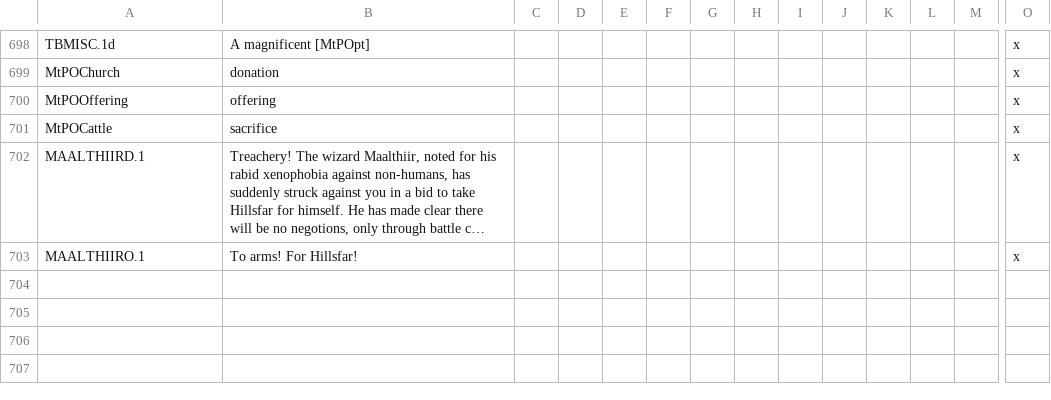
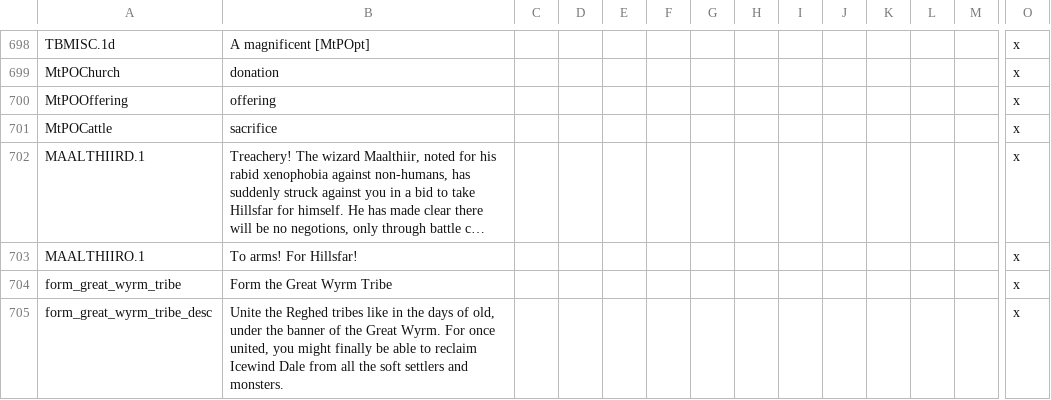
Before and after one commit to ProjectFaerun/Faerun, a CSV file: Faerun/localisation/TB_locs.csv, drawn as a sheet; only a part is shown, gaps mark what is left out; long unchanged cells end in …; rows hold the shown columns only; the diff names each change by its address in the sheet, - before the commit and + after, or states it on an @@ line.

Commit message:
Decision for Reghed to create the Great Wyrm tribe title.

```diff
--- a/Faerun/localisation/TB_locs.csv
+++ b/Faerun/localisation/TB_locs.csv
+row 704: form_great_wyrm_tribe | Form the Great Wyrm Tribe |  |  |  |  |  |  |  |  |  |  |  | x
+row 705: form_great_wyrm_tribe_desc | Unite the Reghed tribes like in the days of old, under the banner of the Great Wyrm. For once united, you might finally be able to reclaim Icewind Dale from all the soft settlers and monsters. |  |  |  |  |  |  |  |  |  |  |  | x
```
Also changed, not shown: Faerun/localisation/0000_titles.csv, 4 other files.
